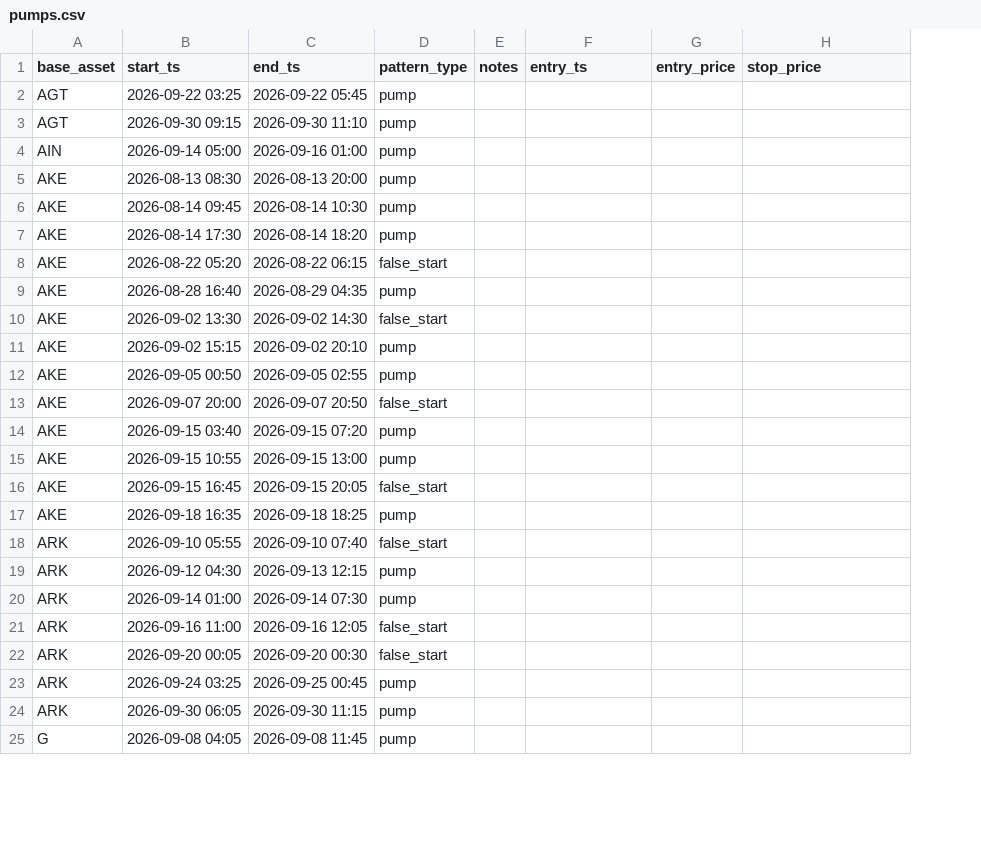
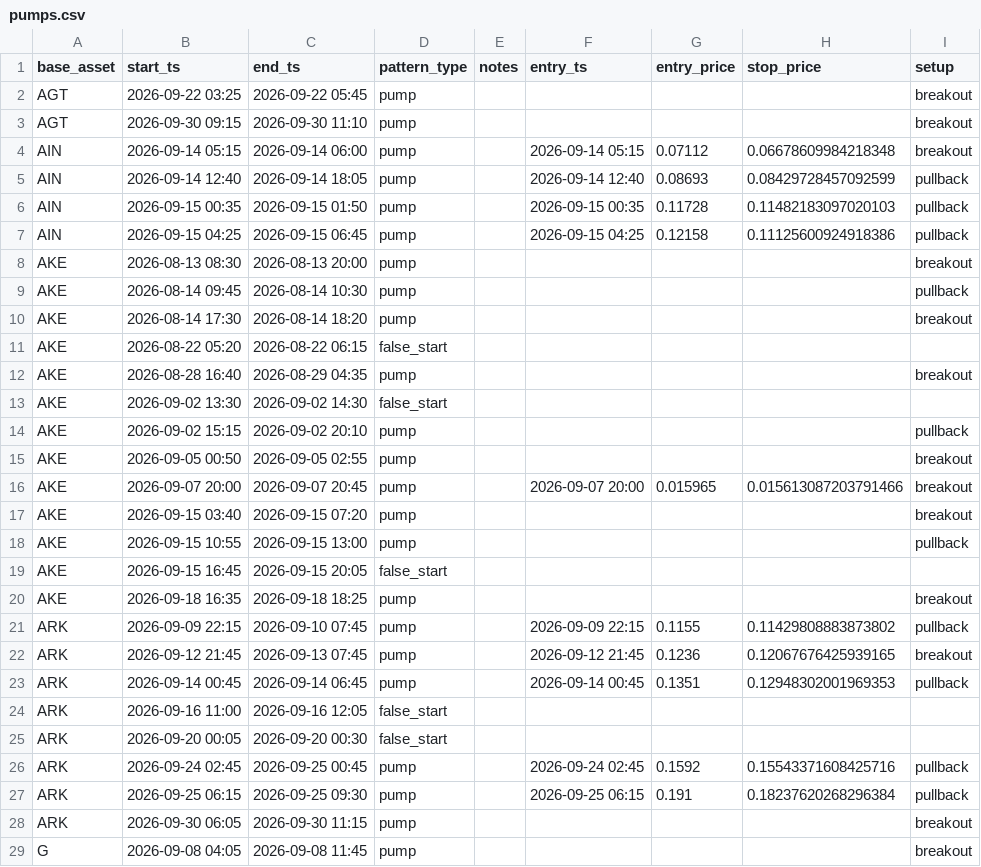
Before and after one commit to rimsky3/PumpDetector, a CSV file: pumps.csv, drawn as a sheet; only a part is shown; removed rows and columns are numbered as before the commit, all else as after; the diff covers the shown part only; the diff names each change by its address in the sheet, - before the commit and + after, or states it on an @@ line.

```diff
--- a/pumps.csv
+++ b/pumps.csv
+column I (setup), rows 2-3: breakout | breakout; rows 8-20: breakout | pullback | breakout |  | breakout |  | pullback | breakout | breakout | breakout | pullback |  | breakout; row 26: pullback; rows 28-29: breakout | breakout
-row 4: AIN | 2026-09-14 05:00 | 2026-09-16 01:00 | pump
+row 4: AIN | 2026-09-14 05:15 | 2026-09-14 06:00 | pump |  | 2026-09-14 05:15 | 0.07112 | 0.06678609984218348 | breakout
+row 5: AIN | 2026-09-14 12:40 | 2026-09-14 18:05 | pump |  | 2026-09-14 12:40 | 0.08693 | 0.08429728457092599 | pullback
+row 6: AIN | 2026-09-15 00:35 | 2026-09-15 01:50 | pump |  | 2026-09-15 00:35 | 0.11728 | 0.11482183097020103 | pullback
+row 7: AIN | 2026-09-15 04:25 | 2026-09-15 06:45 | pump |  | 2026-09-15 04:25 | 0.12158 | 0.11125600924918386 | pullback
-C16 (end_ts): 2026-09-07 20:50
+C16 (end_ts): 2026-09-07 20:45
-D16 (pattern_type): false_start
+D16 (pattern_type): pump
-F16 (entry_ts): (empty)
+F16 (entry_ts): 2026-09-07 20:00
-G16 (entry_price): (empty)
+G16 (entry_price): 0.015965
-H16 (stop_price): (empty)
+H16 (stop_price): 0.015613087203791466
-row 18: ARK | 2026-09-10 05:55 | 2026-09-10 07:40 | false_start
-row 19: ARK | 2026-09-12 04:30 | 2026-09-13 12:15 | pump
-row 20: ARK | 2026-09-14 01:00 | 2026-09-14 07:30 | pump
+row 21: ARK | 2026-09-09 22:15 | 2026-09-10 07:45 | pump |  | 2026-09-09 22:15 | 0.1155 | 0.11429808883873802 | pullback
+row 22: ARK | 2026-09-12 21:45 | 2026-09-13 07:45 | pump |  | 2026-09-12 21:45 | 0.1236 | 0.12067676425939165 | breakout
+row 23: ARK | 2026-09-14 00:45 | 2026-09-14 06:45 | pump |  | 2026-09-14 00:45 | 0.1351 | 0.12948302001969353 | pullback
-B26 (start_ts): 2026-09-24 03:25
+B26 (start_ts): 2026-09-24 02:45
-F26 (entry_ts): (empty)
+F26 (entry_ts): 2026-09-24 02:45
-G26 (entry_price): (empty)
+G26 (entry_price): 0.1592
-H26 (stop_price): (empty)
+H26 (stop_price): 0.15543371608425716
+row 27: ARK | 2026-09-25 06:15 | 2026-09-25 09:30 | pump |  | 2026-09-25 06:15 | 0.191 | 0.18237620268296384 | pullback
```
Also changed, not shown: 5 added rows elsewhere in this file, 29 other files.
